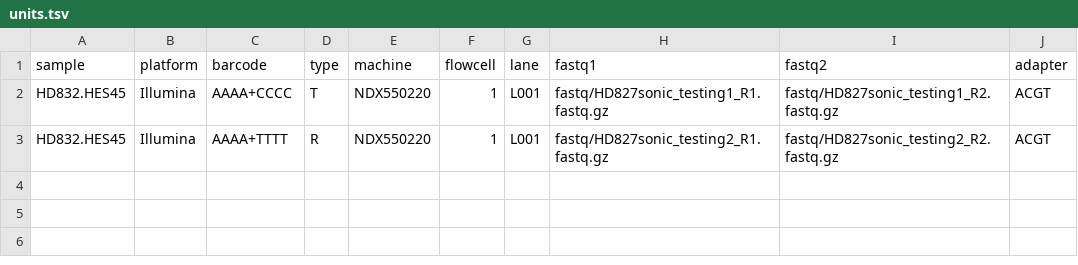
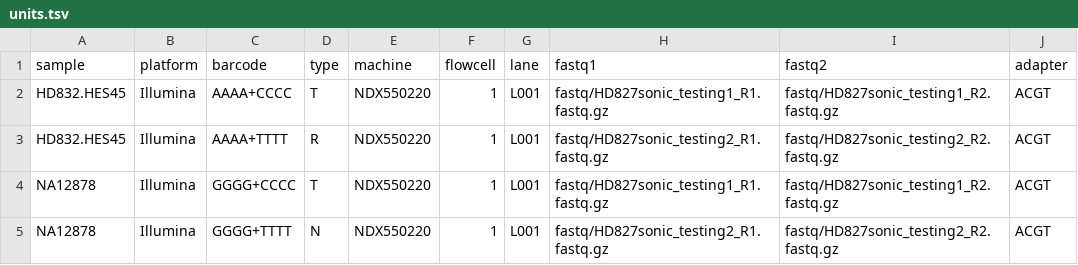
Before and after one commit to hydra-genetics/qc, a TSV file: .tests/integration/units.tsv, drawn as a sheet.

Commit message:
feat: add somalier test files

```diff
--- a/.tests/integration/units.tsv
+++ b/.tests/integration/units.tsv
@@ -3 +3,3 @@ HD832.HES45	Illumina	AAAA+CCCC	T	NDX550220	1	L001	fastq/HD827sonic_testing1_R1.f
 HD832.HES45	Illumina	AAAA+TTTT	R	NDX550220	1	L001	fastq/HD827sonic_testing2_R1.fastq.gz	fastq/HD827sonic_testing2_R2.fastq.gz	ACGT
+NA12878	Illumina	GGGG+CCCC	T	NDX550220	1	L001	fastq/HD827sonic_testing1_R1.fastq.gz	fastq/HD827sonic_testing1_R2.fastq.gz	ACGT
+NA12878	Illumina	GGGG+TTTT	N	NDX550220	1	L001	fastq/HD827sonic_testing2_R1.fastq.gz	fastq/HD827sonic_testing2_R2.fastq.gz	ACGT
```
Also changed, not shown: 8 other files.
